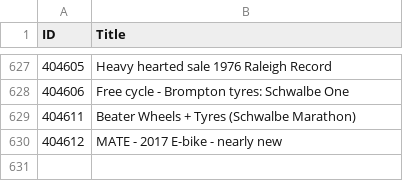
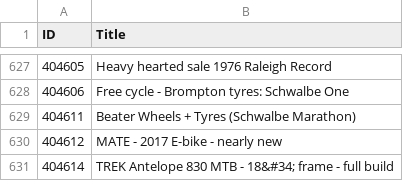
Before and after one commit to 12v/lfgss, a CSV file: data.csv, drawn as a sheet; only a part is shown, gaps mark what is left out.

```diff
--- a/data.csv
+++ b/data.csv
@@ -630 +630,2 @@ ID,Title
 404612,MATE - 2017 E-bike - nearly new
+404614,TREK Antelope 830 MTB - 18&#34; frame - full build
```
